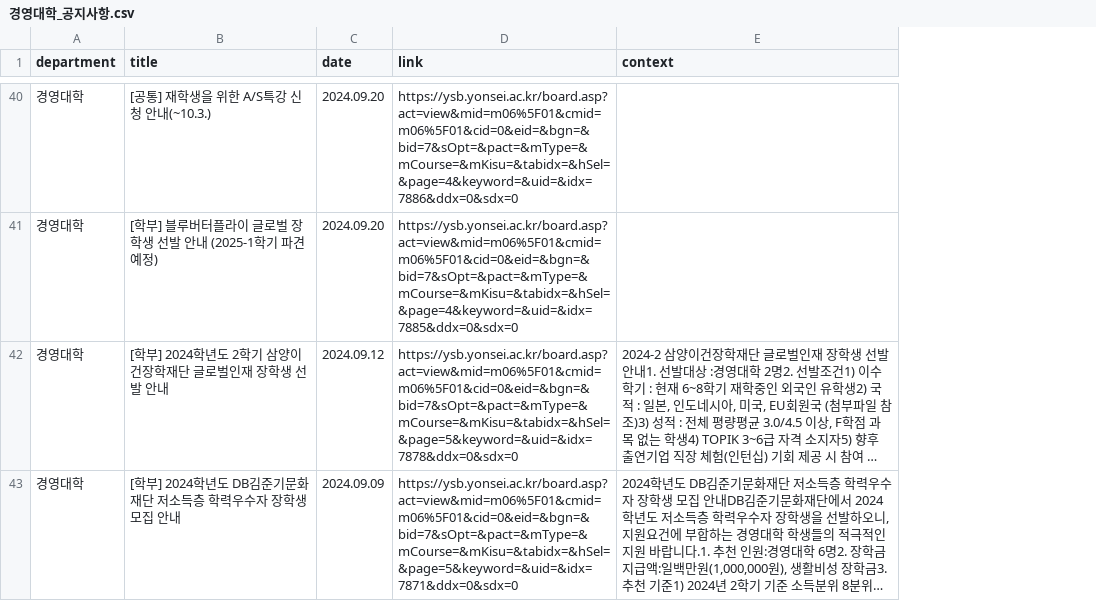
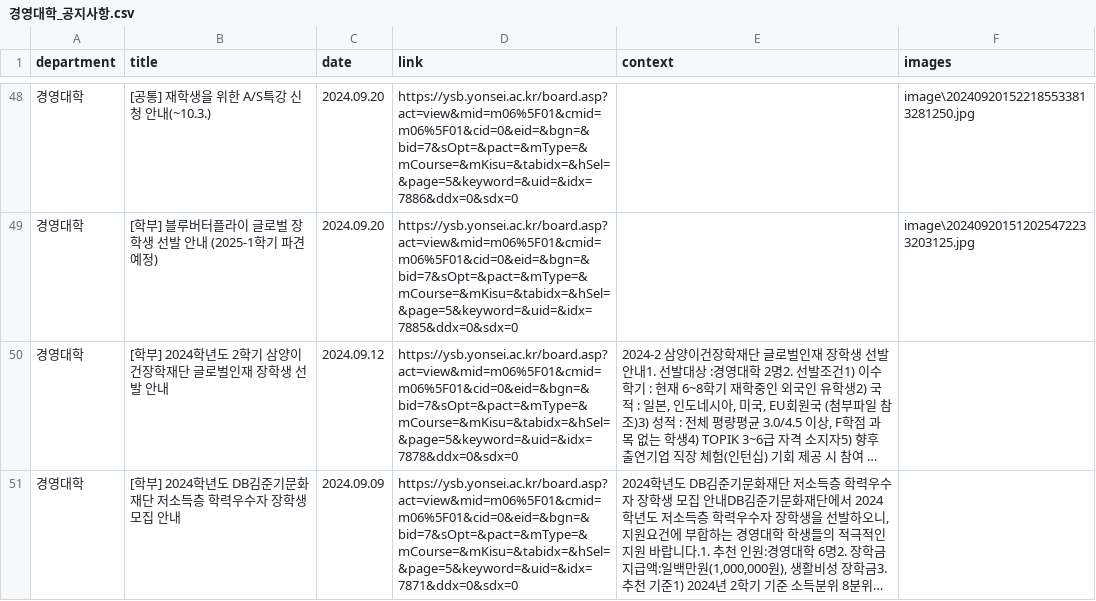
Before and after one commit to YBIGTA/25th-conference-NoticeHub, a CSV file: data/경영대학_공지사항.csv, drawn as a sheet; only a part is shown, gaps mark what is left out; long unchanged cells end in …; addresses are those after the commit; the diff covers the shown part only; the diff names each change by its address in the sheet, - before the commit and + after, or states it on an @@ line.

```diff
--- a/data/경영대학_공지사항.csv
+++ b/data/경영대학_공지사항.csv
+column F (images), rows 48-49: image\202409201522185533813281250.jpg | image\202409201512025472233203125.jpg
-D48 (link): https://ysb.yonsei.ac.kr/board.asp?act=view&mid=m06%5F01&cmid=m06%5F01&cid=0&eid=&bgn=&bid=7&sOpt=&pact=&mType=&mCourse=&mKisu=&tabidx=&hSel=&page=4&keyword=&uid=&idx=7886&ddx=0&sdx=0
+D48 (link): https://ysb.yonsei.ac.kr/board.asp?act=view&mid=m06%5F01&cmid=m06%5F01&cid=0&eid=&bgn=&bid=7&sOpt=&pact=&mType=&mCourse=&mKisu=&tabidx=&hSel=&page=5&keyword=&uid=&idx=7886&ddx=0&sdx=0
-D49 (link): https://ysb.yonsei.ac.kr/board.asp?act=view&mid=m06%5F01&cmid=m06%5F01&cid=0&eid=&bgn=&bid=7&sOpt=&pact=&mType=&mCourse=&mKisu=&tabidx=&hSel=&page=4&keyword=&uid=&idx=7885&ddx=0&sdx=0
+D49 (link): https://ysb.yonsei.ac.kr/board.asp?act=view&mid=m06%5F01&cmid=m06%5F01&cid=0&eid=&bgn=&bid=7&sOpt=&pact=&mType=&mCourse=&mKisu=&tabidx=&hSel=&page=5&keyword=&uid=&idx=7885&ddx=0&sdx=0
```
Also changed, not shown: 12 added rows, 12 removed rows and 13 edited cells elsewhere in this file, data/공과대학_공지사항.csv, data/사회과학대학_공지사항.csv, 9 other files.
